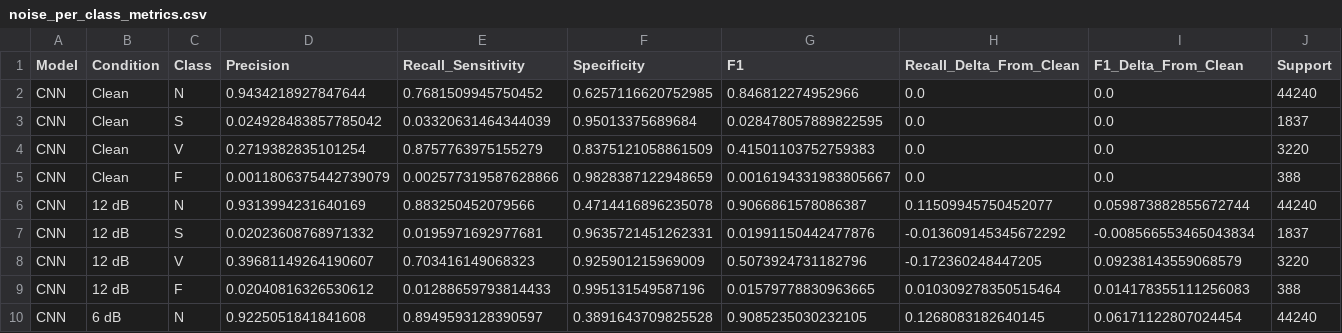
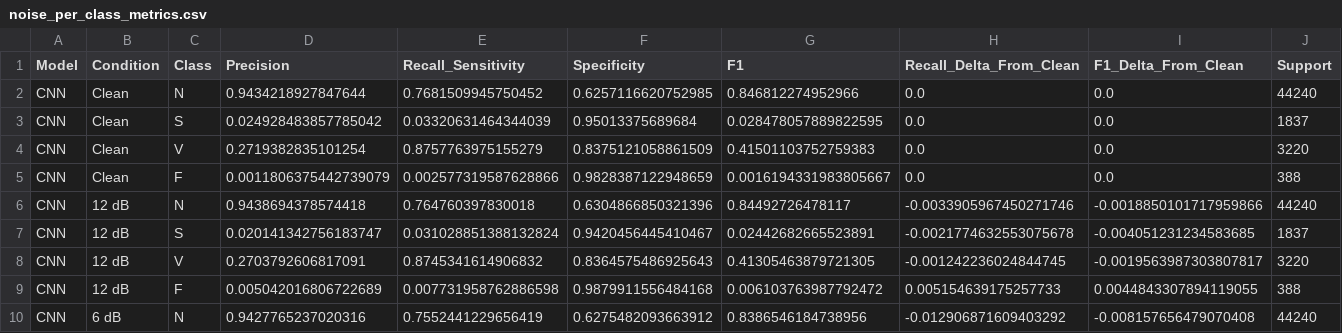
Before and after one commit to notPlancha/ECG-heartbeat-classification, a CSV file: results/noise_per_class_metrics.csv, drawn as a sheet; only a part is shown; the diff covers the shown part only.

Commit message:
feat(eval): integrate MIT-BIH NSTDB physical noise generator and preprocessing benefit analysis

```diff
--- a/results/noise_per_class_metrics.csv
+++ b/results/noise_per_class_metrics.csv
@@ -5,6 +5,6 @@ CNN,Clean,V,0.2719382835101254,0.8757763975155279,0.8375121058861509,0.415011037
 CNN,Clean,F,0.0011806375442739079,0.002577319587628866,0.9828387122948659,0.0016194331983805667,0.0,0.0,388
-CNN,12 dB,N,0.9313994231640169,0.883250452079566,0.4714416896235078,0.9066861578086387,0.11509945750452077,0.059873882855672744,44240
-CNN,12 dB,S,0.02023608768971332,0.0195971692977681,0.9635721451262331,0.01991150442477876,-0.013609145345672292,-0.008566553465043834,1837
-CNN,12 dB,V,0.39681149264190607,0.703416149068323,0.925901215969009,0.5073924731182796,-0.172360248447205,0.09238143559068579,3220
-CNN,12 dB,F,0.02040816326530612,0.01288659793814433,0.995131549587196,0.01579778830963665,0.010309278350515464,0.014178355111256083,388
-CNN,6 dB,N,0.9225051841841608,0.8949593128390597,0.3891643709825528,0.9085235030232105,0.1268083182640145,0.06171122807024454,44240
+CNN,12 dB,N,0.9438694378574418,0.764760397830018,0.6304866850321396,0.84492726478117,-0.0033905967450271746,-0.0018850101717959866,44240
+CNN,12 dB,S,0.020141342756183747,0.031028851388132824,0.9420456445410467,0.02442682665523891,-0.0021774632553075678,-0.004051231234583685,1837
+CNN,12 dB,V,0.2703792606817091,0.8745341614906832,0.8364575486925643,0.41305463879721305,-0.001242236024844745,-0.0019563987303807817,3220
+CNN,12 dB,F,0.005042016806722689,0.007731958762886598,0.9879911556484168,0.006103763987792472,0.005154639175257733,0.0044843307894119055,388
+CNN,6 dB,N,0.9427765237020316,0.7552441229656419,0.6275482093663912,0.8386546184738956,-0.012906871609403292,-0.008157656479070408,44240
```
Also changed, not shown: 42 edited cells elsewhere in this file, results/noise_results.csv, 4 other files.
